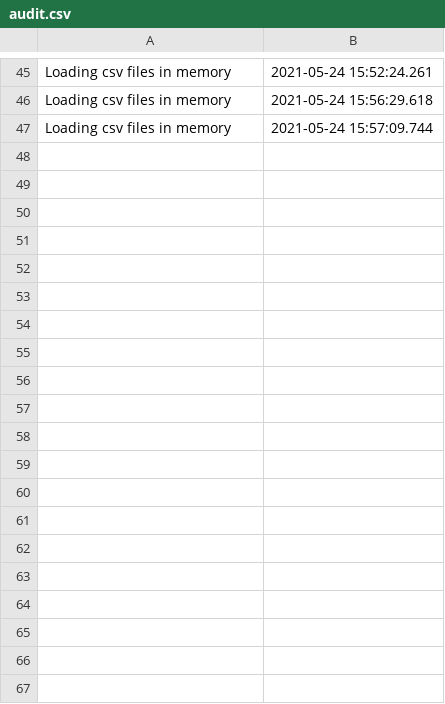
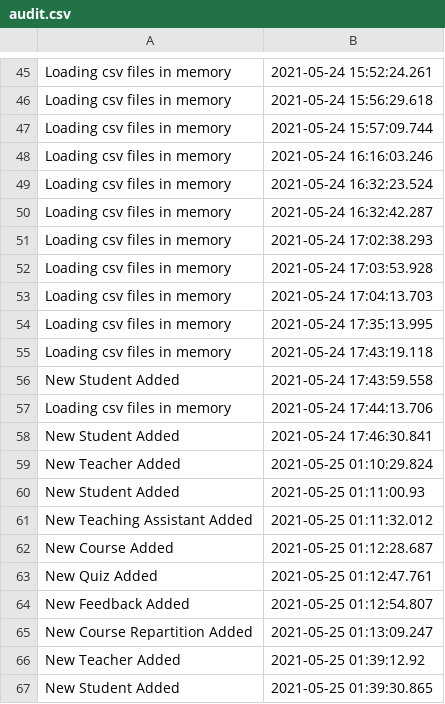
Before and after one commit to ReksioCroft/eLearning-Platform, a CSV file: audit.csv, drawn as a sheet; only a part is shown, gaps mark what is left out; the diff covers the shown part only.

Commit message:
Finished data persistence using jdbc and mysql Database loading data using threads Changed AdminInterface ArrayLists to be threadsafe Changed java.util.Date to java.sql.Date

```diff
--- a/audit.csv
+++ b/audit.csv
@@ -47 +47,21 @@ Loading csv files in memory, 2021-05-24 15:56:29.618
 Loading csv files in memory, 2021-05-24 15:57:09.744
+Loading csv files in memory, 2021-05-24 16:16:03.246
+Loading csv files in memory, 2021-05-24 16:32:23.524
+Loading csv files in memory, 2021-05-24 16:32:42.287
+Loading csv files in memory, 2021-05-24 17:02:38.293
+Loading csv files in memory, 2021-05-24 17:03:53.928
+Loading csv files in memory, 2021-05-24 17:04:13.703
+Loading csv files in memory, 2021-05-24 17:35:13.995
+Loading csv files in memory, 2021-05-24 17:43:19.118
+New Student Added, 2021-05-24 17:43:59.558
+Loading csv files in memory, 2021-05-24 17:44:13.706
+New Student Added, 2021-05-24 17:46:30.841
+New Teacher Added, 2021-05-25 01:10:29.824
+New Student Added, 2021-05-25 01:11:00.93
+New Teaching Assistant Added, 2021-05-25 01:11:32.012
+New Course Added, 2021-05-25 01:12:28.687
+New Quiz Added, 2021-05-25 01:12:47.761
+New Feedback Added, 2021-05-25 01:12:54.807
+New Course Repartition Added, 2021-05-25 01:13:09.247
+New Teacher Added, 2021-05-25 01:39:12.92
+New Student Added, 2021-05-25 01:39:30.865
```
Also changed, not shown: 29 added rows elsewhere in this file, 27 other files.
